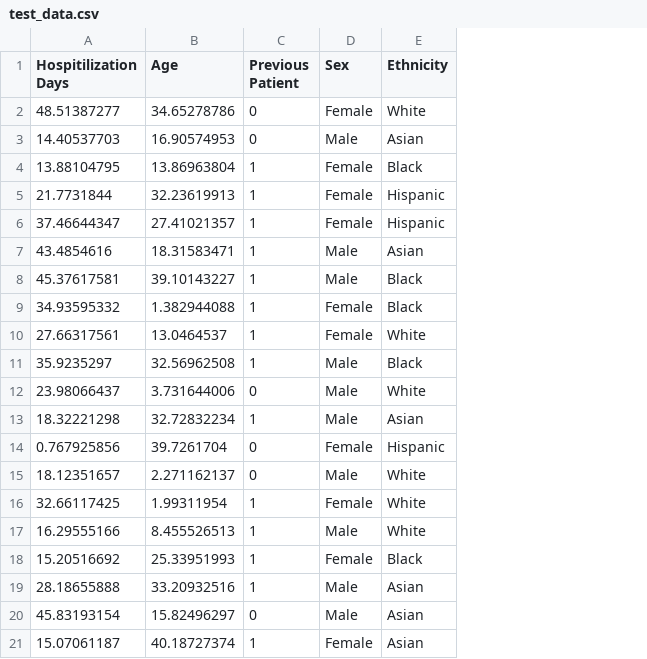
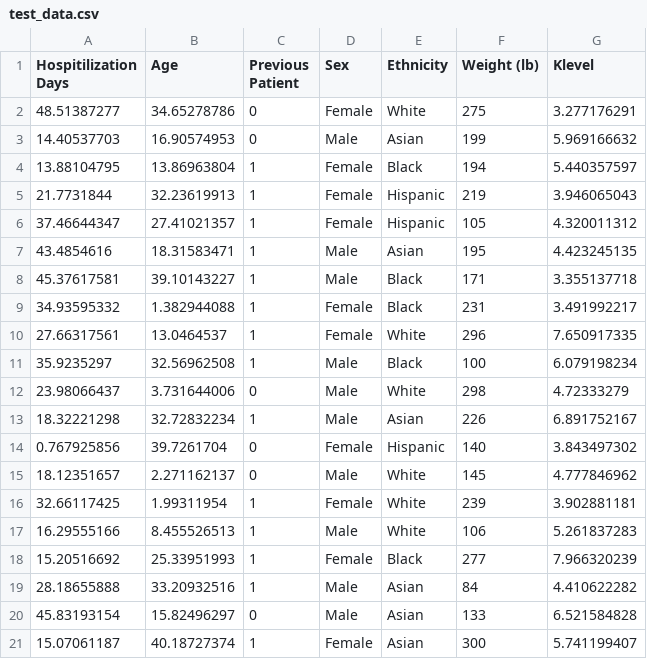
Before and after one commit to ClaudeHu/821_Final_Project, a CSV file: test_data.csv, drawn as a sheet; the diff names each change by its address in the sheet, - before the commit and + after, or states it on an @@ line.

Commit message:
Updated data file to test sub-plotting

```diff
--- a/test_data.csv
+++ b/test_data.csv
+column F (Weight (lb)), rows 2-21: 275 | 199 | 194 | 219 | 105 | 195 | 171 | 231 | 296 | 100 | 298 | 226 | 140 | 145 | 239 | 106 | 277 | 84 | 133 | 300
+column G (Klevel), rows 2-21: 3.277176291 | 5.969166632 | 5.440357597 | 3.946065043 | 4.320011312 | 4.423245135 | 3.355137718 | 3.491992217 | 7.650917335 | 6.079198234 | 4.72333279 | 6.891752167 | 3.843497302 | 4.777846962 | 3.902881181 | 5.261837283 | 7.966320239 | 4.410622282 | 6.521584828 | 5.741199407
```
